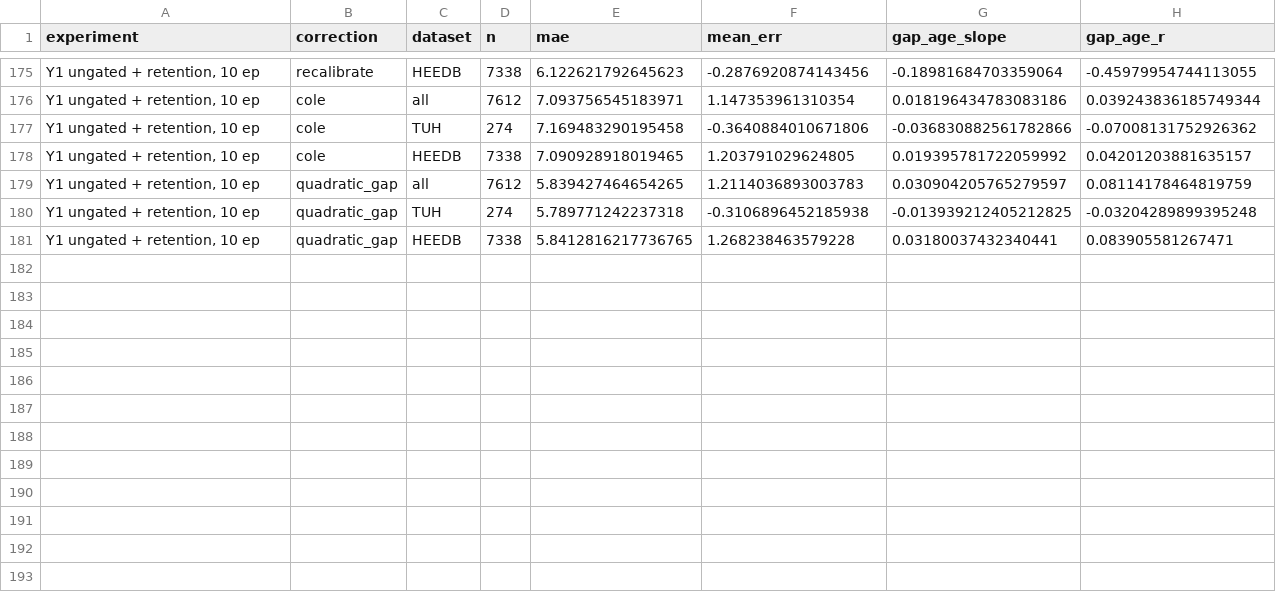
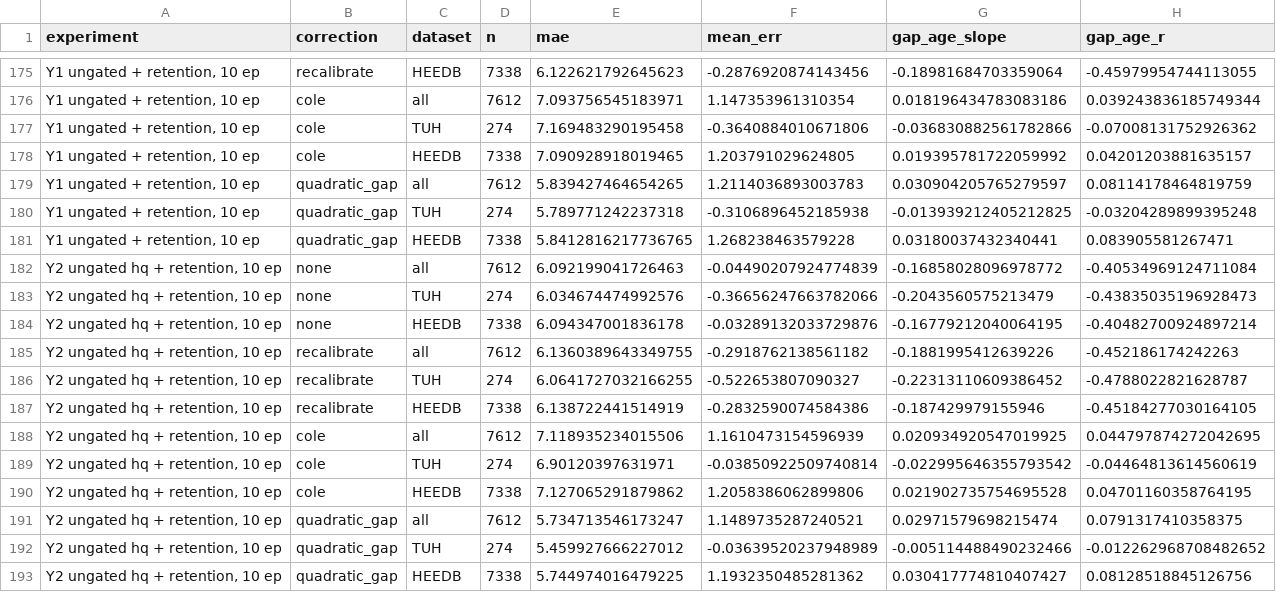
Before and after one commit to Neuro-Clalit/LaBraM, a CSV file: docs/data/mil_age/overall_test.csv, drawn as a sheet; only a part is shown, gaps mark what is left out; the diff names each change by its address in the sheet, - before the commit and + after, or states it on an @@ line.

```diff
--- a/docs/data/mil_age/overall_test.csv
+++ b/docs/data/mil_age/overall_test.csv
+row 182: Y2 ungated hq + retention, 10 ep | none | all | 7612 | 6.092199041726463 | -0.04490207924774839 | -0.16858028096978772 | -0.40534969124711084
+row 183: Y2 ungated hq + retention, 10 ep | none | TUH | 274 | 6.034674474992576 | -0.36656247663782066 | -0.2043560575213479 | -0.43835035196928473
+row 184: Y2 ungated hq + retention, 10 ep | none | HEEDB | 7338 | 6.094347001836178 | -0.03289132033729876 | -0.16779212040064195 | -0.40482700924897214
+row 185: Y2 ungated hq + retention, 10 ep | recalibrate | all | 7612 | 6.1360389643349755 | -0.2918762138561182 | -0.1881995412639226 | -0.452186174242263
+row 186: Y2 ungated hq + retention, 10 ep | recalibrate | TUH | 274 | 6.0641727032166255 | -0.522653807090327 | -0.22313110609386452 | -0.4788022821628787
+row 187: Y2 ungated hq + retention, 10 ep | recalibrate | HEEDB | 7338 | 6.138722441514919 | -0.2832590074584386 | -0.187429979155946 | -0.45184277030164105
+row 188: Y2 ungated hq + retention, 10 ep | cole | all | 7612 | 7.118935234015506 | 1.1610473154596939 | 0.020934920547019925 | 0.044797874272042695
+row 189: Y2 ungated hq + retention, 10 ep | cole | TUH | 274 | 6.90120397631971 | -0.03850922509740814 | -0.022995646355793542 | -0.04464813614560619
+row 190: Y2 ungated hq + retention, 10 ep | cole | HEEDB | 7338 | 7.127065291879862 | 1.2058386062899806 | 0.021902735754695528 | 0.04701160358764195
+row 191: Y2 ungated hq + retention, 10 ep | quadratic_gap | all | 7612 | 5.734713546173247 | 1.1489735287240521 | 0.02971579698215474 | 0.0791317410358375
+row 192: Y2 ungated hq + retention, 10 ep | quadratic_gap | TUH | 274 | 5.459927666227012 | -0.03639520237948989 | -0.005114488490232466 | -0.012262968708482652
+row 193: Y2 ungated hq + retention, 10 ep | quadratic_gap | HEEDB | 7338 | 5.744974016479225 | 1.1932350485281362 | 0.030417774810407427 | 0.08128518845126756
```
Also changed, not shown: docs/data/mil_age/correction_params.csv, docs/data/mil_age/gap_separation_test.csv, 10 other files.
